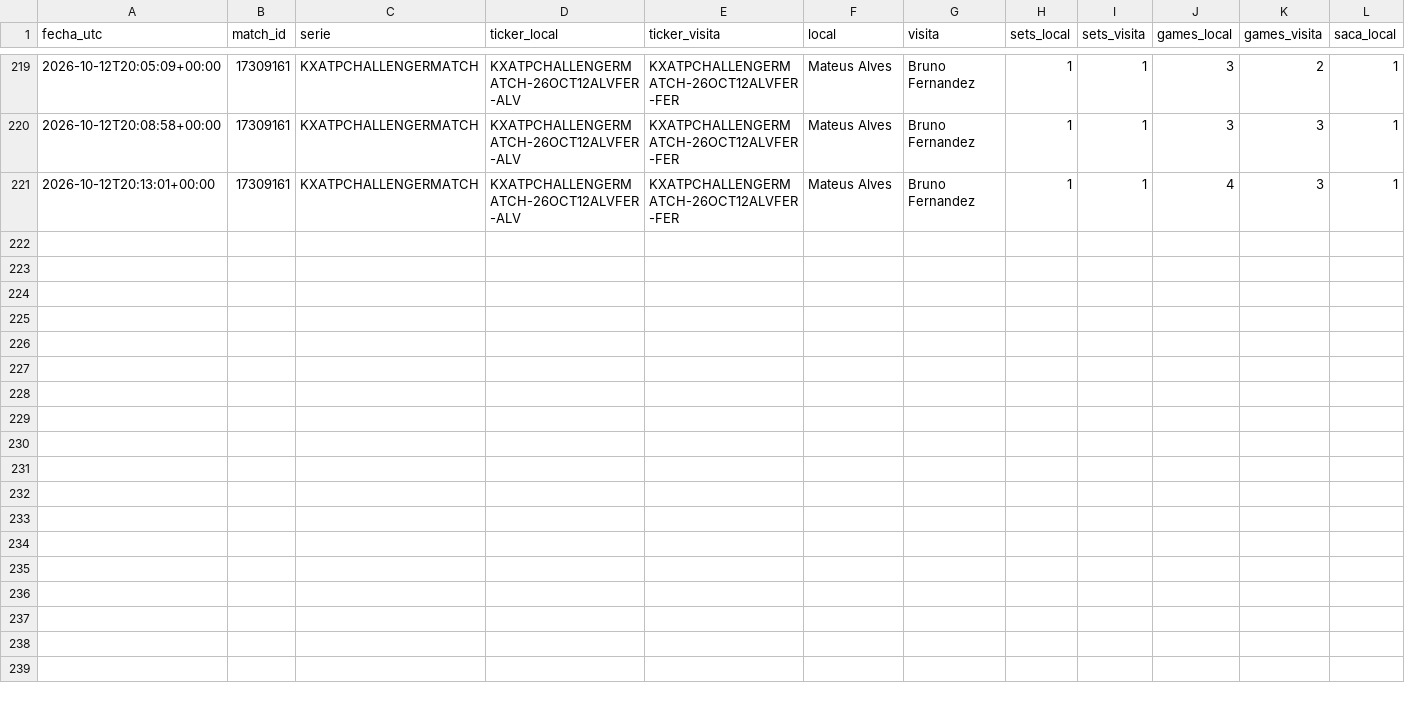
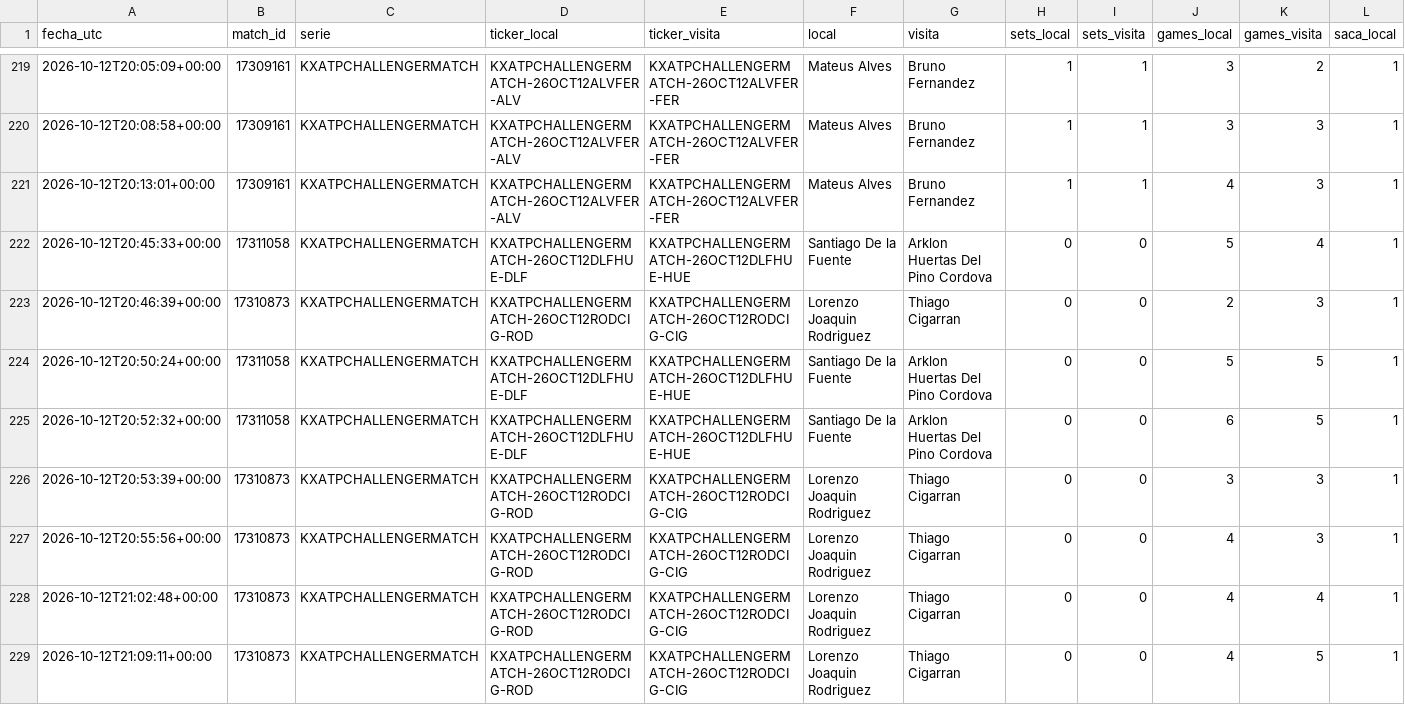
Before and after one commit to dineroforever/tenis-alertas, a CSV file: candidatos.csv, drawn as a sheet; only a part is shown, gaps mark what is left out; rows hold the shown columns only; the diff names each change by its address in the sheet, - before the commit and + after, or states it on an @@ line.

```diff
--- a/candidatos.csv
+++ b/candidatos.csv
+row 222: 2026-10-12T20:45:33+00:00 | 17311058 | KXATPCHALLENGERMATCH | KXATPCHALLENGERMATCH-26OCT12DLFHUE-DLF | KXATPCHALLENGERMATCH-26OCT12DLFHUE-HUE | Santiago De la Fuente | Arklon Huertas Del Pino Cordova | 0 | 0 | 5 | 4 | 1
+row 223: 2026-10-12T20:46:39+00:00 | 17310873 | KXATPCHALLENGERMATCH | KXATPCHALLENGERMATCH-26OCT12RODCIG-ROD | KXATPCHALLENGERMATCH-26OCT12RODCIG-CIG | Lorenzo Joaquin Rodriguez | Thiago Cigarran | 0 | 0 | 2 | 3 | 1
+row 224: 2026-10-12T20:50:24+00:00 | 17311058 | KXATPCHALLENGERMATCH | KXATPCHALLENGERMATCH-26OCT12DLFHUE-DLF | KXATPCHALLENGERMATCH-26OCT12DLFHUE-HUE | Santiago De la Fuente | Arklon Huertas Del Pino Cordova | 0 | 0 | 5 | 5 | 1
+row 225: 2026-10-12T20:52:32+00:00 | 17311058 | KXATPCHALLENGERMATCH | KXATPCHALLENGERMATCH-26OCT12DLFHUE-DLF | KXATPCHALLENGERMATCH-26OCT12DLFHUE-HUE | Santiago De la Fuente | Arklon Huertas Del Pino Cordova | 0 | 0 | 6 | 5 | 1
+row 226: 2026-10-12T20:53:39+00:00 | 17310873 | KXATPCHALLENGERMATCH | KXATPCHALLENGERMATCH-26OCT12RODCIG-ROD | KXATPCHALLENGERMATCH-26OCT12RODCIG-CIG | Lorenzo Joaquin Rodriguez | Thiago Cigarran | 0 | 0 | 3 | 3 | 1
+row 227: 2026-10-12T20:55:56+00:00 | 17310873 | KXATPCHALLENGERMATCH | KXATPCHALLENGERMATCH-26OCT12RODCIG-ROD | KXATPCHALLENGERMATCH-26OCT12RODCIG-CIG | Lorenzo Joaquin Rodriguez | Thiago Cigarran | 0 | 0 | 4 | 3 | 1
+row 228: 2026-10-12T21:02:48+00:00 | 17310873 | KXATPCHALLENGERMATCH | KXATPCHALLENGERMATCH-26OCT12RODCIG-ROD | KXATPCHALLENGERMATCH-26OCT12RODCIG-CIG | Lorenzo Joaquin Rodriguez | Thiago Cigarran | 0 | 0 | 4 | 4 | 1
+row 229: 2026-10-12T21:09:11+00:00 | 17310873 | KXATPCHALLENGERMATCH | KXATPCHALLENGERMATCH-26OCT12RODCIG-ROD | KXATPCHALLENGERMATCH-26OCT12RODCIG-CIG | Lorenzo Joaquin Rodriguez | Thiago Cigarran | 0 | 0 | 4 | 5 | 1
```
Also changed, not shown: juan_entradas.csv, marcas_guia_juan.csv, 1 other file.
